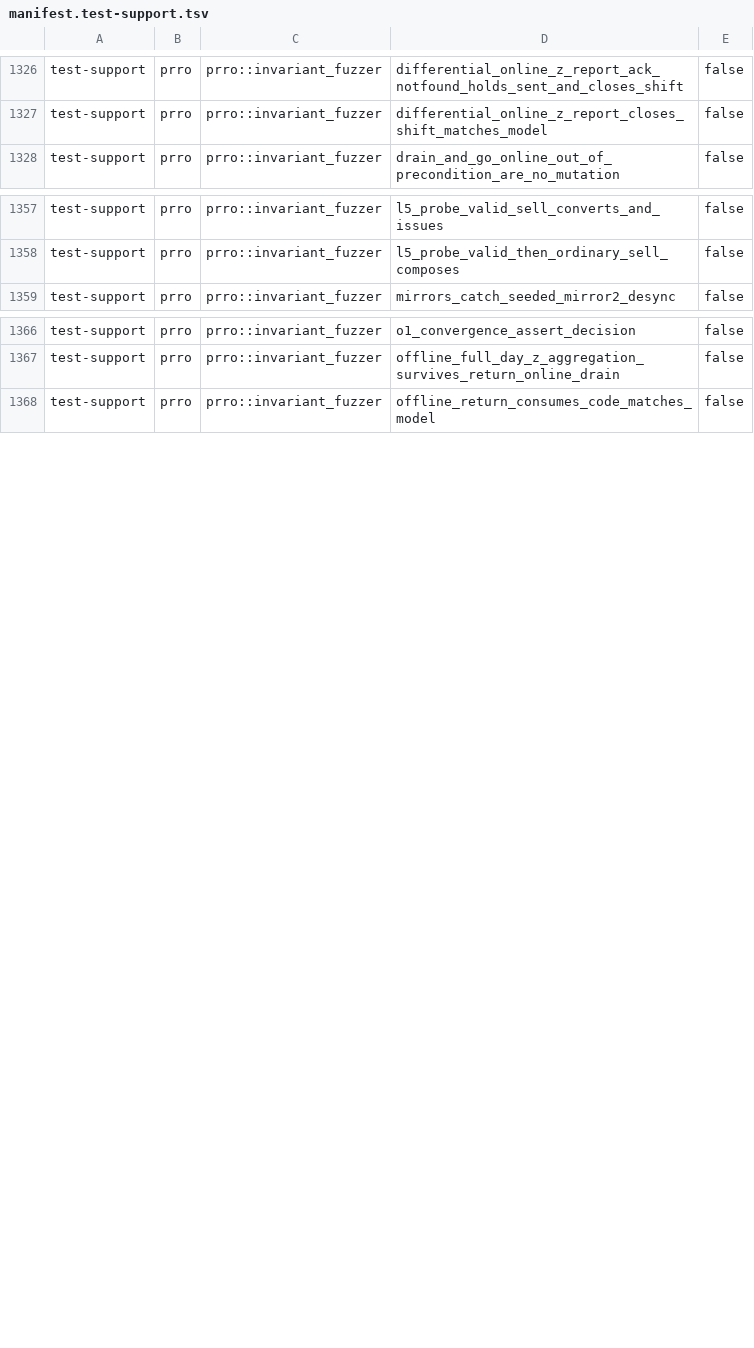
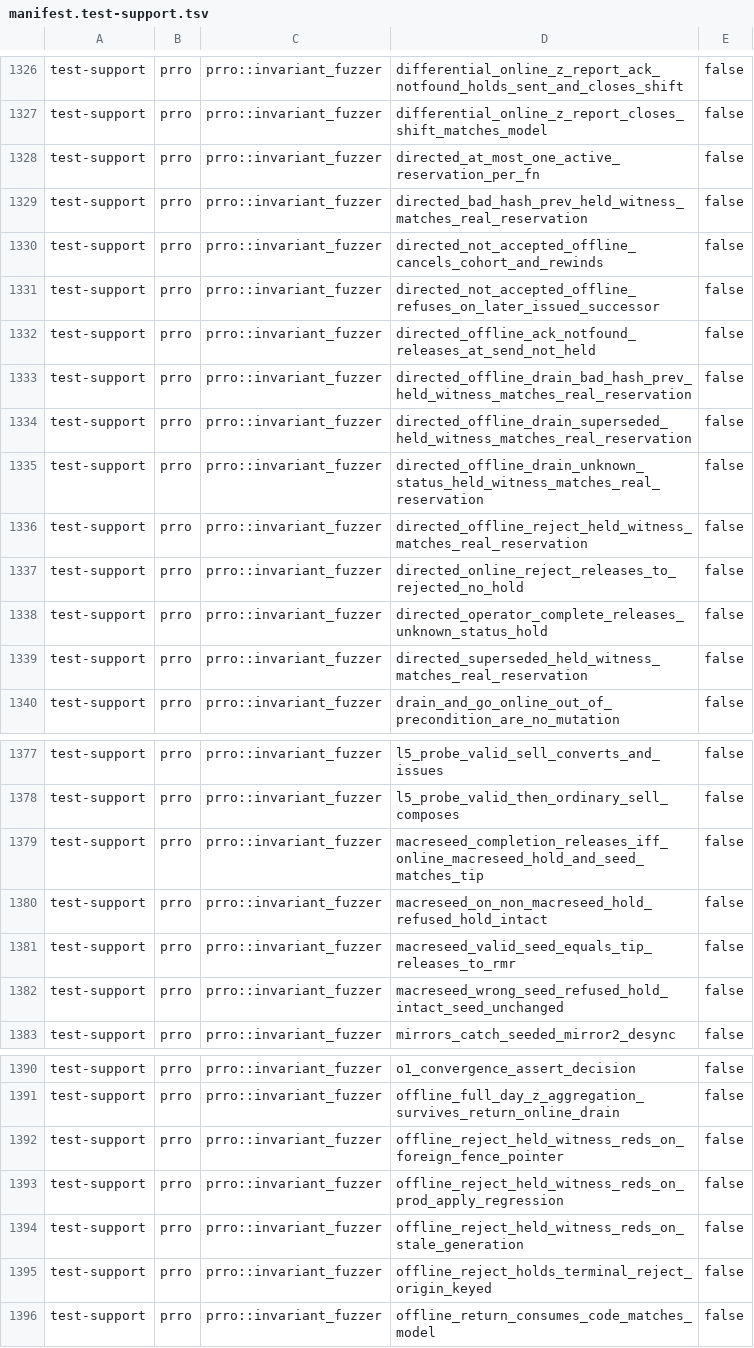
Before and after one commit to Setter1981/PRRO_GATE, a TSV file: docs/cs1r/inventory/manifest.test-support.tsv, drawn as a sheet; only a part is shown, gaps mark what is left out; the diff covers the shown part only.

```diff
--- a/docs/cs1r/inventory/manifest.test-support.tsv
+++ b/docs/cs1r/inventory/manifest.test-support.tsv
@@ -1327,2 +1327,14 @@ test-support	prro	prro::invariant_fuzzer	differential_online_z_report_ack_notfou
 test-support	prro	prro::invariant_fuzzer	differential_online_z_report_closes_shift_matches_model	false
+test-support	prro	prro::invariant_fuzzer	directed_at_most_one_active_reservation_per_fn	false
+test-support	prro	prro::invariant_fuzzer	directed_bad_hash_prev_held_witness_matches_real_reservation	false
+test-support	prro	prro::invariant_fuzzer	directed_not_accepted_offline_cancels_cohort_and_rewinds	false
+test-support	prro	prro::invariant_fuzzer	directed_not_accepted_offline_refuses_on_later_issued_successor	false
+test-support	prro	prro::invariant_fuzzer	directed_offline_ack_notfound_releases_at_send_not_held	false
+test-support	prro	prro::invariant_fuzzer	directed_offline_drain_bad_hash_prev_held_witness_matches_real_reservation	false
+test-support	prro	prro::invariant_fuzzer	directed_offline_drain_superseded_held_witness_matches_real_reservation	false
+test-support	prro	prro::invariant_fuzzer	directed_offline_drain_unknown_status_held_witness_matches_real_reservation	false
+test-support	prro	prro::invariant_fuzzer	directed_offline_reject_held_witness_matches_real_reservation	false
+test-support	prro	prro::invariant_fuzzer	directed_online_reject_releases_to_rejected_no_hold	false
+test-support	prro	prro::invariant_fuzzer	directed_operator_complete_releases_unknown_status_hold	false
+test-support	prro	prro::invariant_fuzzer	directed_superseded_held_witness_matches_real_reservation	false
 test-support	prro	prro::invariant_fuzzer	drain_and_go_online_out_of_precondition_are_no_mutation	false
@@ -1358,2 +1378,6 @@ test-support	prro	prro::invariant_fuzzer	l5_probe_valid_sell_converts_and_issues
 test-support	prro	prro::invariant_fuzzer	l5_probe_valid_then_ordinary_sell_composes	false
+test-support	prro	prro::invariant_fuzzer	macreseed_completion_releases_iff_online_macreseed_hold_and_seed_matches_tip	false
+test-support	prro	prro::invariant_fuzzer	macreseed_on_non_macreseed_hold_refused_hold_intact	false
+test-support	prro	prro::invariant_fuzzer	macreseed_valid_seed_equals_tip_releases_to_rmr	false
+test-support	prro	prro::invariant_fuzzer	macreseed_wrong_seed_refused_hold_intact_seed_unchanged	false
 test-support	prro	prro::invariant_fuzzer	mirrors_catch_seeded_mirror2_desync	false
@@ -1367,2 +1391,6 @@ test-support	prro	prro::invariant_fuzzer	o1_convergence_assert_decision	false
 test-support	prro	prro::invariant_fuzzer	offline_full_day_z_aggregation_survives_return_online_drain	false
+test-support	prro	prro::invariant_fuzzer	offline_reject_held_witness_reds_on_foreign_fence_pointer	false
+test-support	prro	prro::invariant_fuzzer	offline_reject_held_witness_reds_on_prod_apply_regression	false
+test-support	prro	prro::invariant_fuzzer	offline_reject_held_witness_reds_on_stale_generation	false
+test-support	prro	prro::invariant_fuzzer	offline_reject_holds_terminal_reject_origin_keyed	false
 test-support	prro	prro::invariant_fuzzer	offline_return_consumes_code_matches_model	false
```
Also changed, not shown: 16 added rows elsewhere in this file, docs/cs1r/inventory/manifest.live-dps.tsv, 1 other file.
